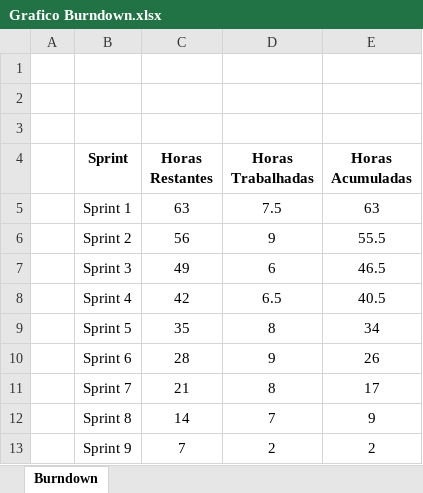
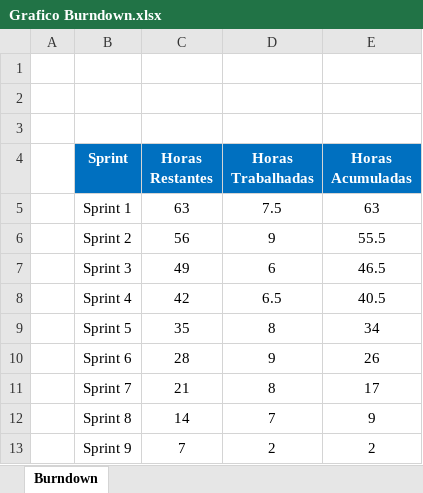
Before and after one commit to Camilalmeid/PIM, an Excel workbook: Burndown/Grafico Burndown.xlsx, sheet Burndown, drawn as a sheet; values as stored, in another font and other column widths than the file's, no borders; charts and pictures not drawn; the diff names each change by its address in the sheet, - before the commit and + after, or states it on an @@ line.

Commit message:
Atualizacao grafico Burndown

```diff
--- a/Burndown/Grafico Burndown.xlsx (sheet Burndown)
+++ b/Burndown/Grafico Burndown.xlsx (sheet Burndown)
@@ B4:E4 fill: none → #0070C0, text colour: black → #FFFFFF @@
```
